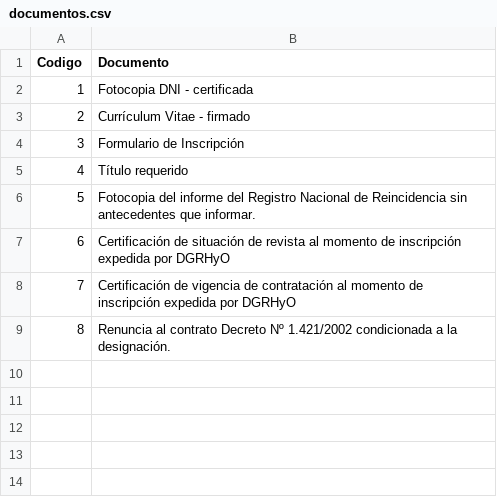
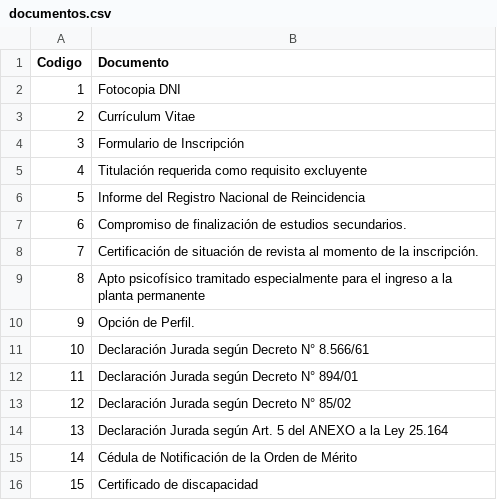
Before and after one commit to acalcagno/ExpedientesConcurso, a CSV file: back/documentos.csv, drawn as a sheet.

```diff
--- a/back/documentos.csv
+++ b/back/documentos.csv
@@ -1,9 +1,16 @@
 Codigo,Documento
-1,Fotocopia DNI - certificada
-2,Currículum Vitae - firmado
+1,Fotocopia DNI
+2,Currículum Vitae
 3,Formulario de Inscripción
-4,Título requerido
-5,Fotocopia del informe del Registro Nacional de Reincidencia sin antecedentes que informar.
-6,Certificación de situación de revista al momento de inscripción expedida por DGRHyO
-7,Certificación de vigencia de contratación al momento de inscripción expedida por DGRHyO
-8,Renuncia al contrato Decreto Nº 1.421/2002 condicionada a la designación.
+4,Titulación requerida como requisito excluyente
+5,Informe del Registro Nacional de Reincidencia
+6,Compromiso de finalización de estudios secundarios.
+7,Certificación de situación de revista al momento de la inscripción.
+8,Apto psicofísico tramitado especialmente para el ingreso a la planta permanente
+9,Opción de Perfil.
+10,Declaración Jurada según Decreto N° 8.566/61
+11,Declaración Jurada según Decreto N° 894/01
+12,Declaración Jurada según Decreto N° 85/02
+13,Declaración Jurada según Art. 5 del ANEXO a la Ley 25.164
+14,Cédula de Notificación de la Orden de Mérito
+15,Certificado de discapacidad
```
Also changed, not shown: 4 other files.
